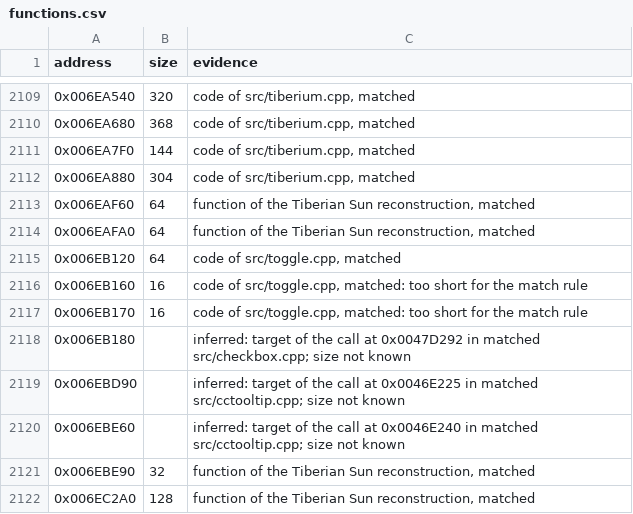
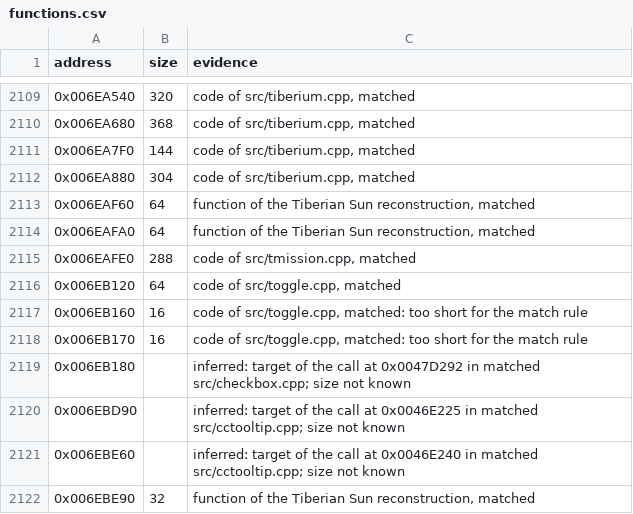
Before and after one commit to mischa85/RedAlert2, a CSV file: config/ra2-1.006/functions.csv, drawn as a sheet; only a part is shown, gaps mark what is left out; the shorter side is filled out with more unchanged rows; the diff names each change by its address in the sheet, - before the commit and + after, or states it on an @@ line.

```diff
--- a/config/ra2-1.006/functions.csv
+++ b/config/ra2-1.006/functions.csv
+row 2115: 0x006EAFE0 | 288 | code of src/tmission.cpp, matched
```
Also changed, not shown: config/ra2-1.006/modules.csv, config/ra2-1.006/names.csv.
